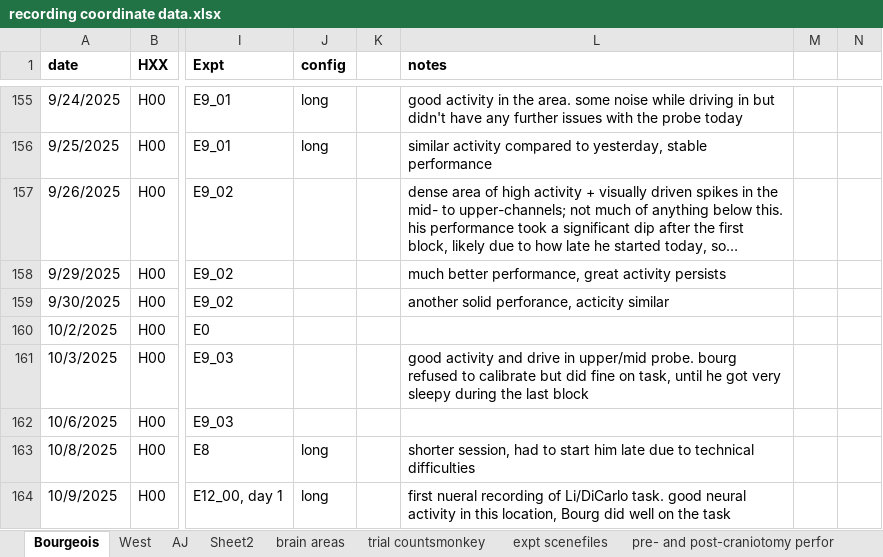
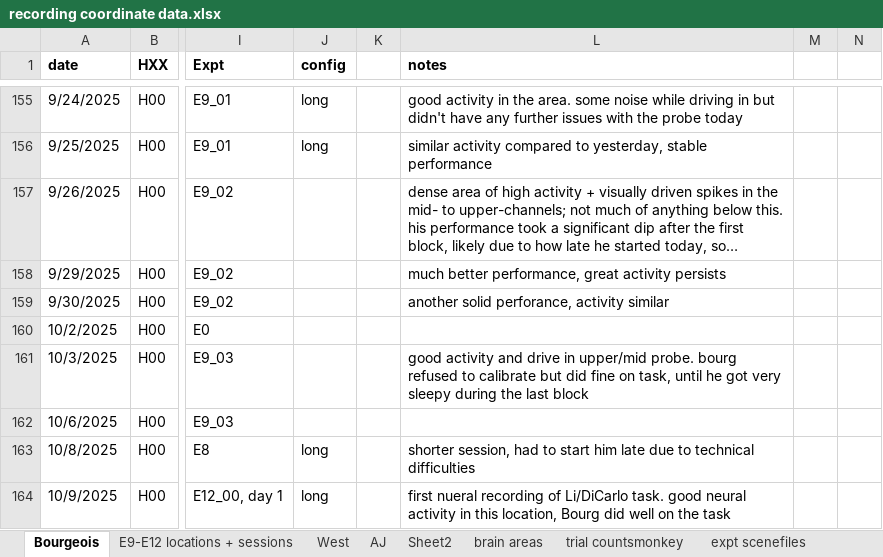
Before and after one commit to danieldkato/data_analysis_tools_mkTurk, an Excel workbook: recording coordinate data.xlsx, sheet Bourgeois, drawn as a sheet; only a part is shown, gaps mark what is left out; long unchanged cells end in …; values as stored, in another font and other column widths than the file's, no borders; charts and pictures not drawn; the diff covers the shown part only; the diff names each change by its address in the sheet, - before the commit and + after, or states it on an @@ line.

Commit message:
Update recording coordinate data.xlsx sheet

```diff
--- a/recording coordinate data.xlsx (sheet Bourgeois)
+++ b/recording coordinate data.xlsx (sheet Bourgeois)
+sheet tab: E9-E12 locations + sessions
-L159 (notes): another solid perforance, acticity similar
+L159 (notes): another solid perforance, activity similar
```
Also changed, not shown: 27 added rows elsewhere in this sheet, charts or pictures.
